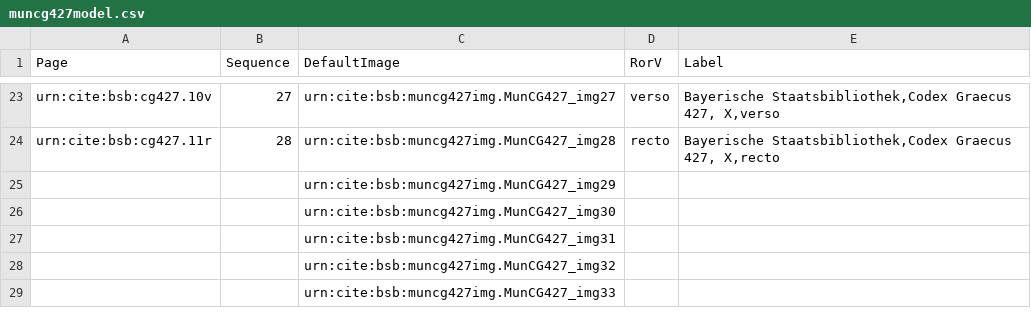
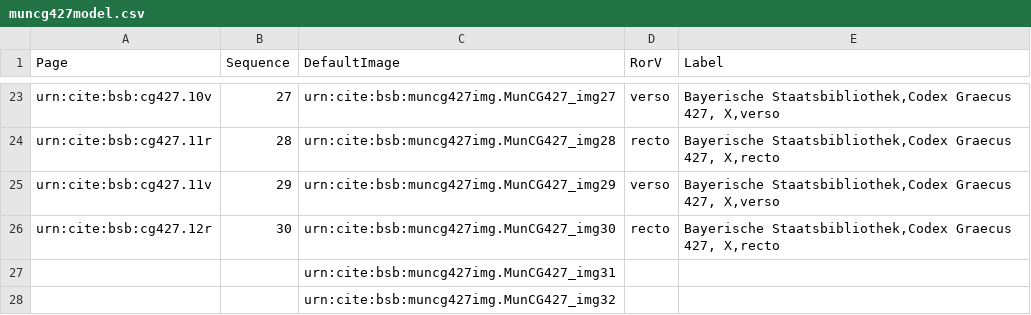
Before and after one commit to HCMID/schemata, a CSV file: collections/muncg427model.csv, drawn as a sheet; only a part is shown, gaps mark what is left out; the shorter side is filled out with more unchanged rows.

Commit message:
Update muncg427model.csv

```diff
--- a/collections/muncg427model.csv
+++ b/collections/muncg427model.csv
@@ -24,4 +24,4 @@ urn:cite:bsb:cg427.10v,27,urn:cite:bsb:muncg427img.MunCG427_img27,verso,"Bayeris
 urn:cite:bsb:cg427.11r,28,urn:cite:bsb:muncg427img.MunCG427_img28,recto,"Bayerische Staatsbibliothek,Codex Graecus 427, X,recto"
-,,urn:cite:bsb:muncg427img.MunCG427_img29,,
-,,urn:cite:bsb:muncg427img.MunCG427_img30,,
+urn:cite:bsb:cg427.11v,29,urn:cite:bsb:muncg427img.MunCG427_img29,verso,"Bayerische Staatsbibliothek,Codex Graecus 427, X,verso"
+urn:cite:bsb:cg427.12r,30,urn:cite:bsb:muncg427img.MunCG427_img30,recto,"Bayerische Staatsbibliothek,Codex Graecus 427, X,recto"
 ,,urn:cite:bsb:muncg427img.MunCG427_img31,,
```
